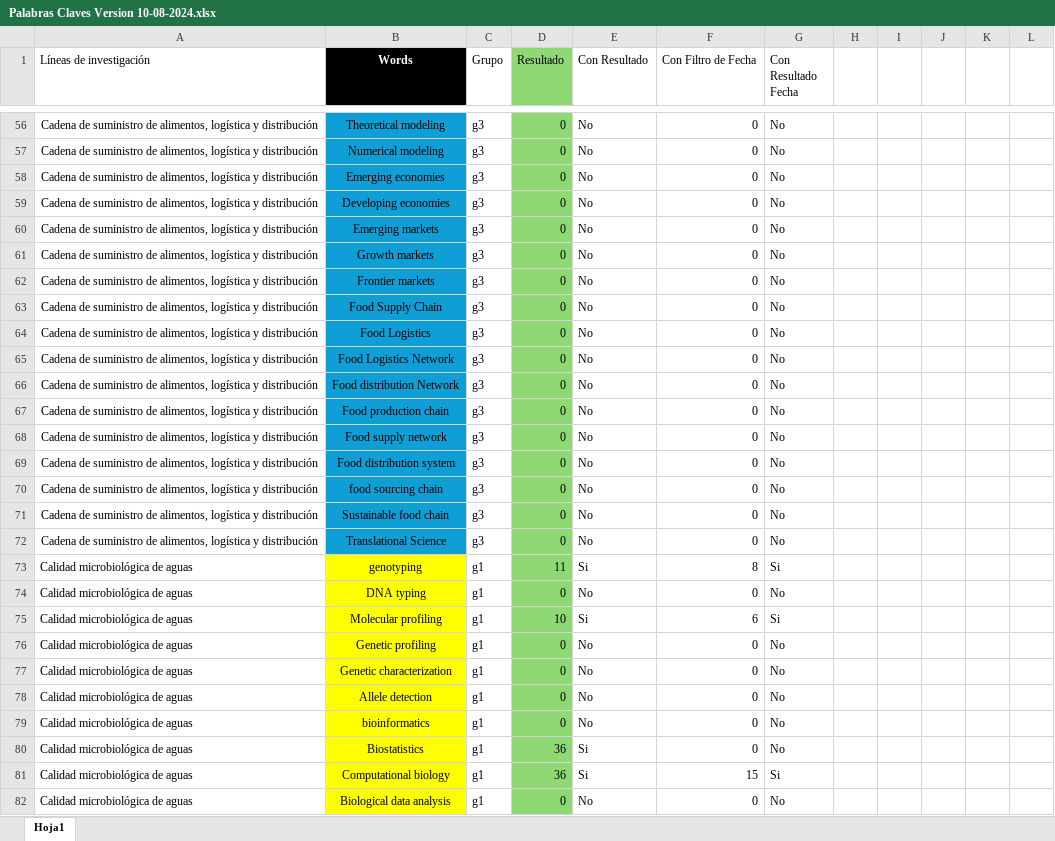
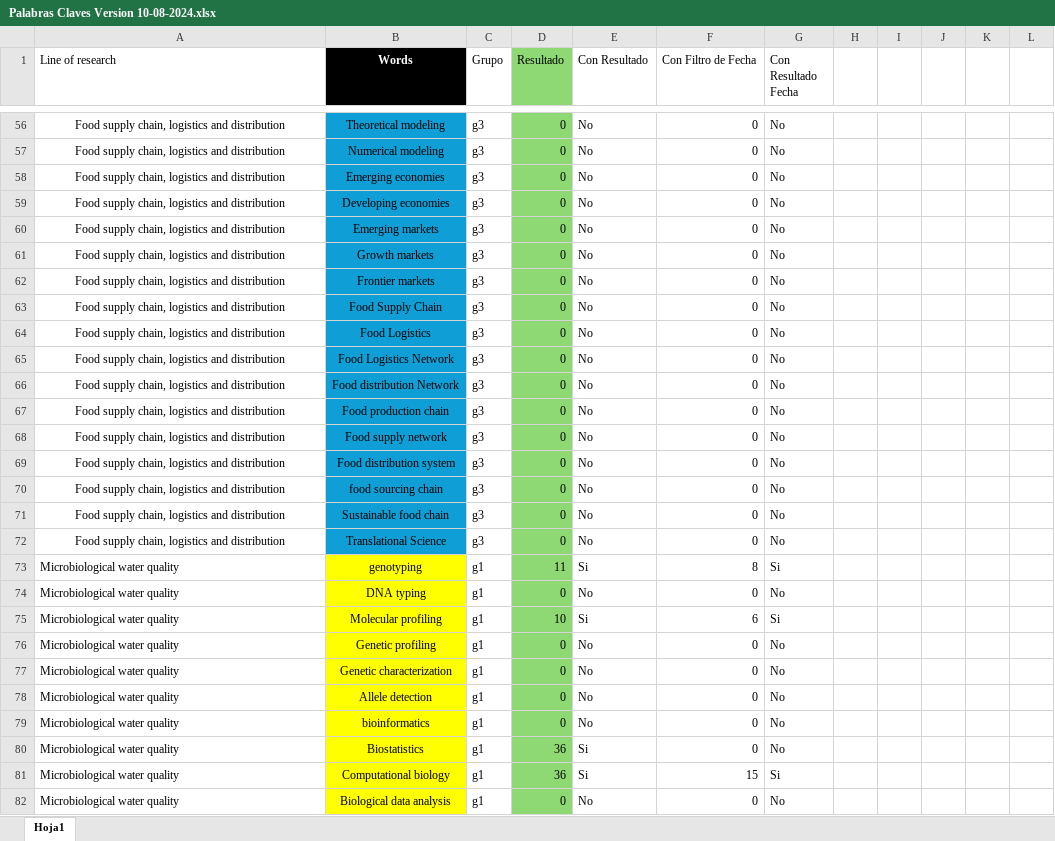
Before and after one commit to sebastianguerra6/UCTS-WEB-PAGE, an Excel workbook: src/Palabras Claves Version 10-08-2024.xlsx, sheet Hoja1, drawn as a sheet; only a part is shown, gaps mark what is left out; values as stored, in another font and other column widths than the file's, no borders; charts and pictures not drawn; the diff covers the shown part only; the diff names each change by its address in the sheet, - before the commit and + after, or states it on an @@ line.

```diff
--- a/src/Palabras Claves Version 10-08-2024.xlsx (sheet Hoja1)
+++ b/src/Palabras Claves Version 10-08-2024.xlsx (sheet Hoja1)
-A1: Líneas de investigación
+A1: Line of research
-A56:A72 (Line of research): Cadena de suministro de alimentos, logística y distribución
+A56:A72 (Line of research): Food supply chain, logistics and distribution
-A73:A82 (Line of research): Calidad microbiológica de aguas
+A73:A82 (Line of research): Microbiological water quality
```
Also changed, not shown: 345 edited cells elsewhere in this sheet, 3 other files.
